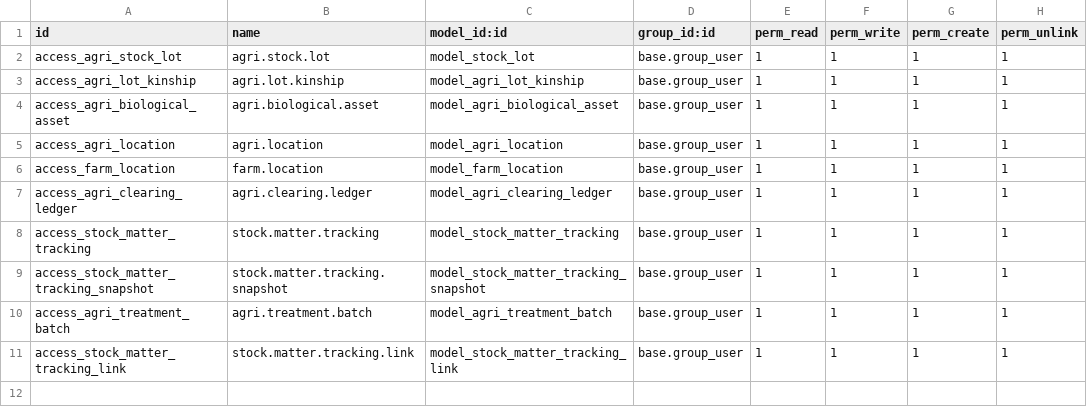
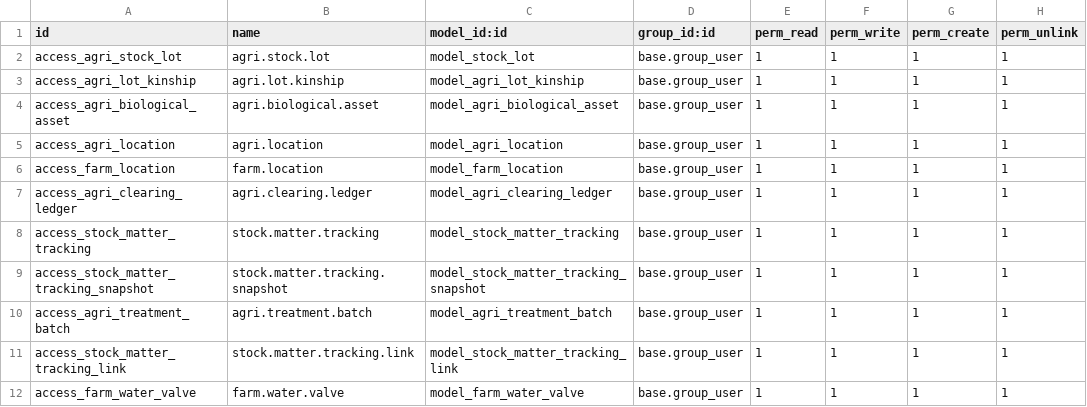
Before and after one commit to jeffery9/odoo-farm, a CSV file: farm_core/security/ir.model.access.csv, drawn as a sheet.

Commit message:
feat(water_valve): complete full TDD/BDD cycle implementing Epic 138 Autonomous Water Valve Gating

```diff
--- a/farm_core/security/ir.model.access.csv
+++ b/farm_core/security/ir.model.access.csv
@@ -11 +11,2 @@ access_agri_treatment_batch,agri.treatment.batch,model_agri_treatment_batch,base
 access_stock_matter_tracking_link,stock.matter.tracking.link,model_stock_matter_tracking_link,base.group_user,1,1,1,1
+access_farm_water_valve,farm.water.valve,model_farm_water_valve,base.group_user,1,1,1,1
```
Also changed, not shown: 2 other files.
